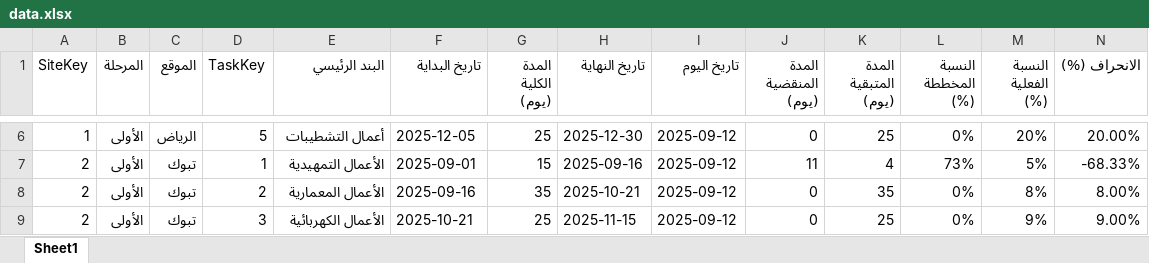
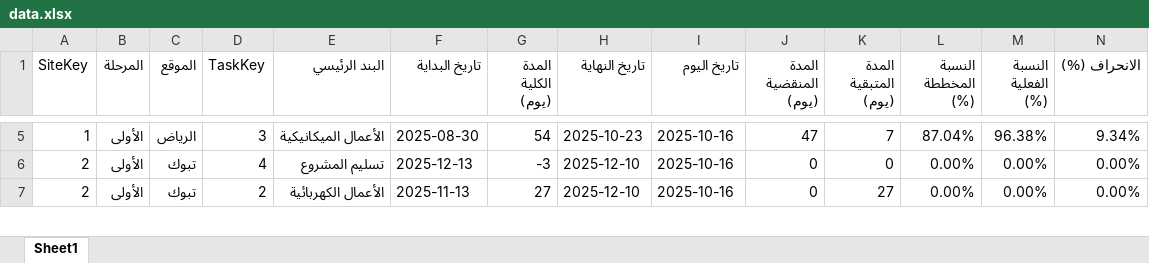
Before and after one commit to sawaedna/HRC-Project-Dashboard, an Excel workbook: data.xlsx, sheet Sheet1, drawn as a sheet; only a part is shown, gaps mark what is left out; values as stored, in another font and other column widths than the file's, no cell formats; removed rows and columns are numbered as before the commit, all else as after; rows hold the shown columns only; the diff covers the shown part only; the diff names each change by its address in the sheet, - before the commit and + after, or states it on an @@ line.

```diff
--- a/data.xlsx (sheet Sheet1)
+++ b/data.xlsx (sheet Sheet1)
-D5 (TaskKey): 5
+D5 (TaskKey): 3
-E5 (البند الرئيسي): أعمال التشطيبات
+E5 (البند الرئيسي): الأعمال الميكانيكية
-F5 (تاريخ البداية): 2025-12-05
+F5 (تاريخ البداية): 2025-08-30
-G5 (المدة الكلية (يوم)): 25
+G5 (المدة الكلية (يوم)): 54
-H5 (تاريخ النهاية): 2025-12-30
+H5 (تاريخ النهاية): 2025-10-23
-I5 (تاريخ اليوم): 2025-09-12
+I5 (تاريخ اليوم): 2025-10-16
-J5 (المدة المنقضية (يوم)): 0
+J5 (المدة المنقضية (يوم)): 47
-K5 (المدة المتبقية (يوم)): 25
+K5 (المدة المتبقية (يوم)): 7
-L5 (النسبة المخططة (%)): 0%
+L5 (النسبة المخططة (%)): 87.04%
-M5 (النسبة الفعلية (%)): 20%
+M5 (النسبة الفعلية (%)): 96.38%
-N5 (الانحراف (%)): 20.00%
+N5 (الانحراف (%)): 9.34%
-row 7: 2 | الأولى | تبوك | 1 | الأعمال التمهيدية | 2025-09-01 | 15 | 2025-09-16 | 2025-09-12 | 11 | 4 | 73% | 5% | -68.33%
-D6 (TaskKey): 2
+D6 (TaskKey): 4
-E6 (البند الرئيسي): الأعمال المعمارية
+E6 (البند الرئيسي): تسليم المشروع
-F6 (تاريخ البداية): 2025-09-16
+F6 (تاريخ البداية): 2025-12-13
-G6 (المدة الكلية (يوم)): 35
+G6 (المدة الكلية (يوم)): -3
-H6 (تاريخ النهاية): 2025-10-21
+H6 (تاريخ النهاية): 2025-12-10
-I6:I7 (تاريخ اليوم): 2025-09-12
+I6:I7 (تاريخ اليوم): 2025-10-16
-K6 (المدة المتبقية (يوم)): 35
+K6 (المدة المتبقية (يوم)): 0
-L6:L7 (النسبة المخططة (%)): 0%
+L6:L7 (النسبة المخططة (%)): 0.00%
-M6 (النسبة الفعلية (%)): 8%
+M6 (النسبة الفعلية (%)): 0.00%
-N6 (الانحراف (%)): 8.00%
+N6 (الانحراف (%)): 0.00%
-D7 (TaskKey): 3
+D7 (TaskKey): 2
-F7 (تاريخ البداية): 2025-10-21
+F7 (تاريخ البداية): 2025-11-13
-G7 (المدة الكلية (يوم)): 25
+G7 (المدة الكلية (يوم)): 27
-H7 (تاريخ النهاية): 2025-11-15
+H7 (تاريخ النهاية): 2025-12-10
-K7 (المدة المتبقية (يوم)): 25
+K7 (المدة المتبقية (يوم)): 27
-M7 (النسبة الفعلية (%)): 9%
+M7 (النسبة الفعلية (%)): 0.00%
-N7 (الانحراف (%)): 9.00%
+N7 (الانحراف (%)): 0.00%
```
Also changed, not shown: 30 removed rows and 206 edited cells elsewhere in this sheet, cell formats, formulas that keep their value.
